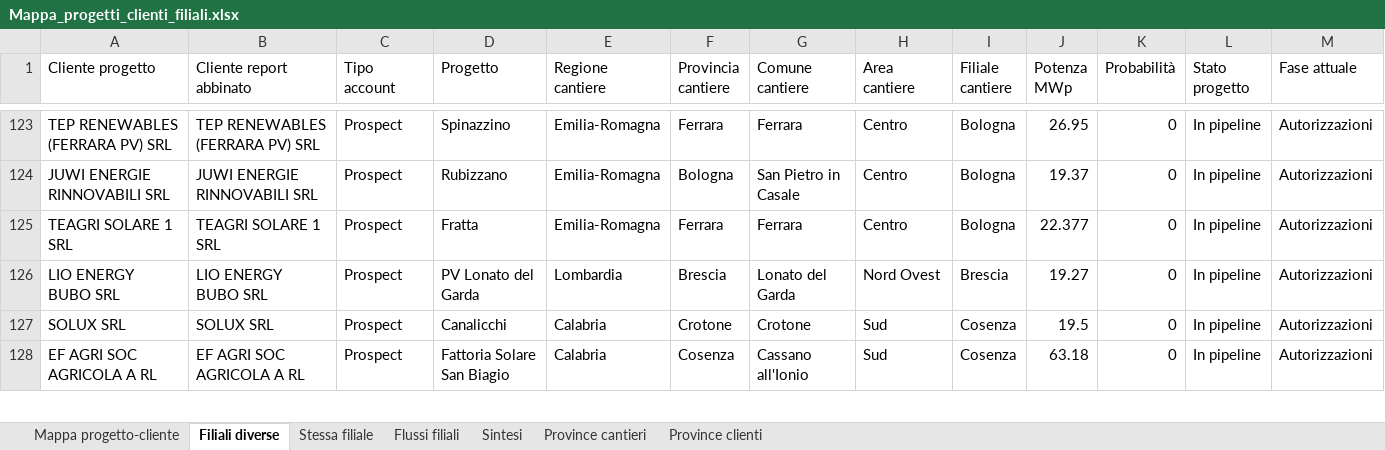
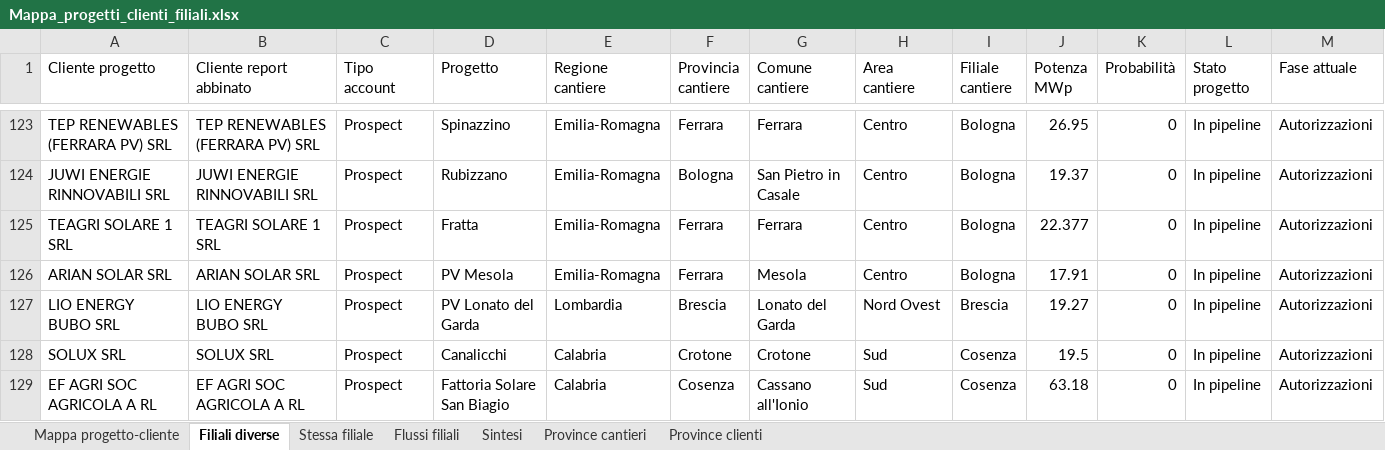
Before and after one commit to EmAnzi3/pv_echarts, an Excel workbook: output/Mappa_progetti_clienti_filiali.xlsx, sheet Filiali diverse, drawn as a sheet; only a part is shown, gaps mark what is left out; values as stored, in another font and other column widths than the file's, no borders; rows hold the shown columns only; the diff names each change by its address in the sheet, - before the commit and + after, or states it on an @@ line.

```diff
--- a/output/Mappa_progetti_clienti_filiali.xlsx (sheet Filiali diverse)
+++ b/output/Mappa_progetti_clienti_filiali.xlsx (sheet Filiali diverse)
+row 126: ARIAN SOLAR SRL | ARIAN SOLAR SRL | Prospect | PV Mesola | Emilia-Romagna | Ferrara | Mesola | Centro | Bologna | 17.91 | 0 | In pipeline | Autorizzazioni
```
Also changed, not shown: sheet Mappa progetto-cliente, sheet Province cantieri, sheet Flussi filiali, sheet Sintesi, sheet Province clienti, input/report_salesforce.xlsx, output/audit_abbinamenti.xlsx, 1 other file.
